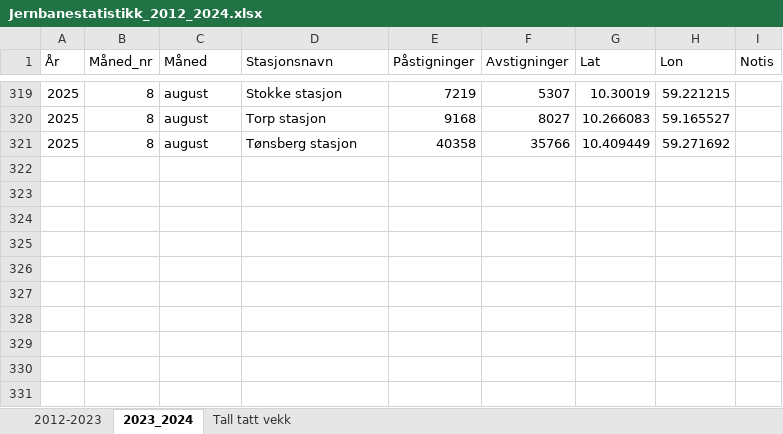
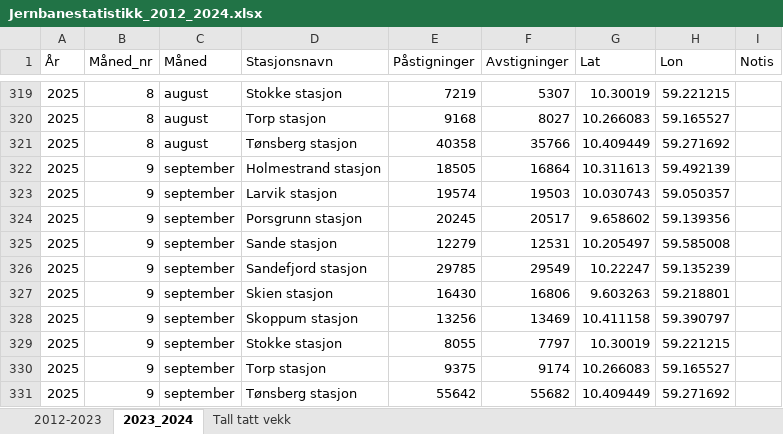
Before and after one commit to RasmusPalmqvist/Vestfold, an Excel workbook: 05_Mobilitet og infrastruktur/Persontransport og reisevaner/Mobilitetsdashboard/Brukes2024/Jernbanestatistikk_2012_2024.xlsx, sheet 2023_2024, drawn as a sheet; only a part is shown, gaps mark what is left out; values as stored, in another font and other column widths than the file's, no borders; the diff names each change by its address in the sheet, - before the commit and + after, or states it on an @@ line.

Commit message:
Update Jernbanestatistikk_2012_2024.xlsx

```diff
--- a/05_Mobilitet og infrastruktur/Persontransport og reisevaner/Mobilitetsdashboard/Brukes2024/Jernbanestatistikk_2012_2024.xlsx (sheet 2023_2024)
+++ b/05_Mobilitet og infrastruktur/Persontransport og reisevaner/Mobilitetsdashboard/Brukes2024/Jernbanestatistikk_2012_2024.xlsx (sheet 2023_2024)
+row 322: 2025 | 9 | september | Holmestrand stasjon | 18505 | 16864 | 10.311613 | 59.492139
+row 323: 2025 | 9 | september | Larvik stasjon | 19574 | 19503 | 10.030743 | 59.050357
+row 324: 2025 | 9 | september | Porsgrunn stasjon | 20245 | 20517 | 9.658602 | 59.139356
+row 325: 2025 | 9 | september | Sande stasjon | 12279 | 12531 | 10.205497 | 59.585008
+row 326: 2025 | 9 | september | Sandefjord stasjon | 29785 | 29549 | 10.22247 | 59.135239
+row 327: 2025 | 9 | september | Skien stasjon | 16430 | 16806 | 9.603263 | 59.218801
+row 328: 2025 | 9 | september | Skoppum stasjon | 13256 | 13469 | 10.411158 | 59.390797
+row 329: 2025 | 9 | september | Stokke stasjon | 8055 | 7797 | 10.30019 | 59.221215
+row 330: 2025 | 9 | september | Torp stasjon | 9375 | 9174 | 10.266083 | 59.165527
+row 331: 2025 | 9 | september | Tønsberg stasjon | 55642 | 55682 | 10.409449 | 59.271692
```
